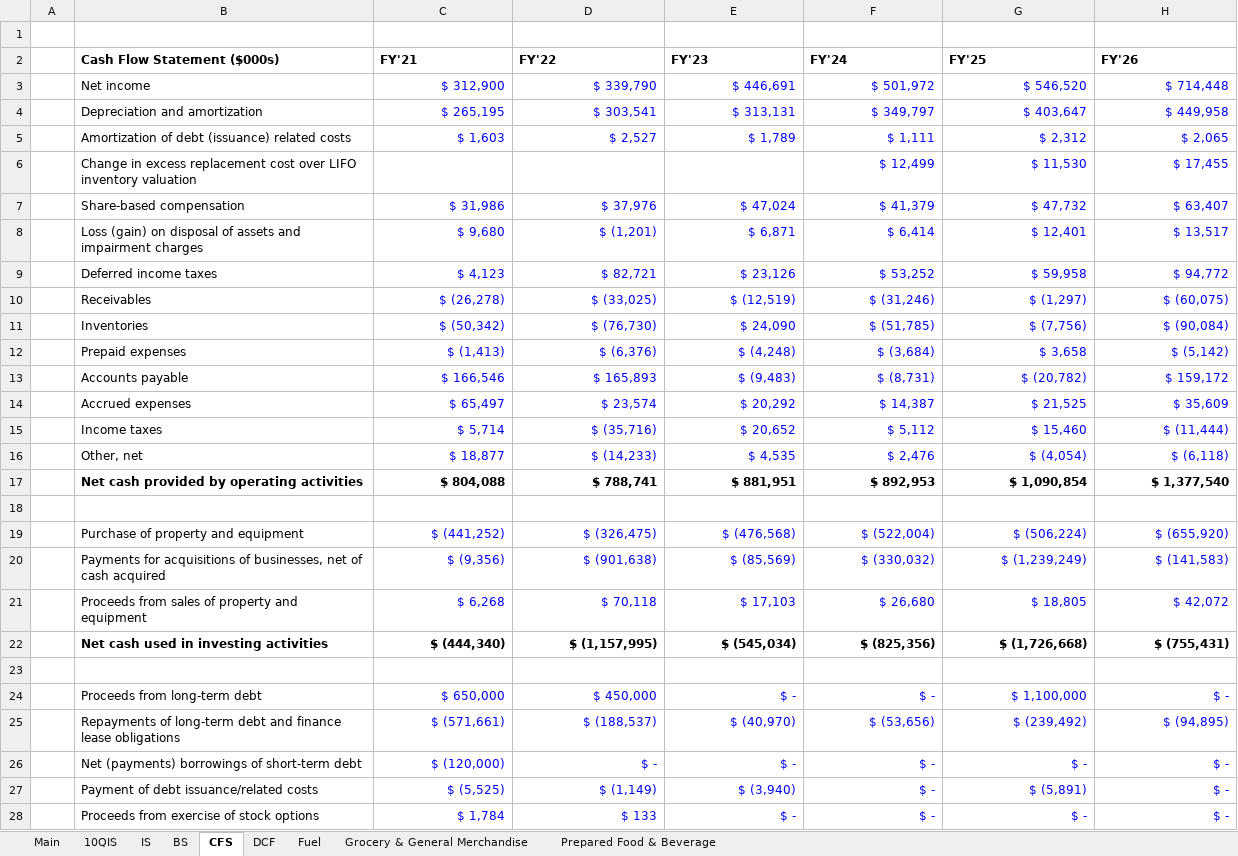
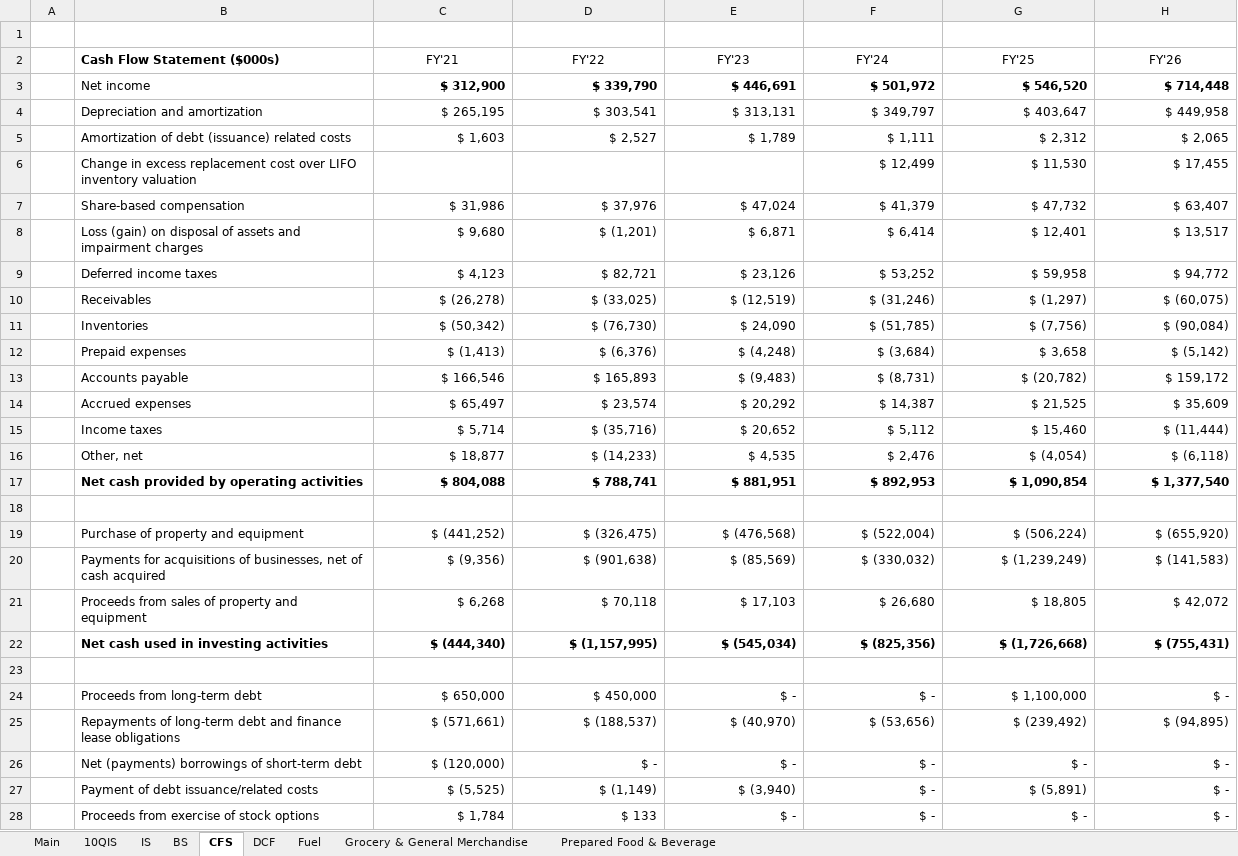
Before and after one commit to samuelheier/Analysis, an Excel workbook: CASY Financial Model.xlsx, sheet CFS, drawn as a sheet; only a part is shown; values as stored, in another font and other column widths than the file's, no borders; the diff covers the shown part only; the diff names each change by its address in the sheet, - before the commit and + after, or states it on an @@ line.

```diff
--- a/CASY Financial Model.xlsx (sheet CFS)
+++ b/CASY Financial Model.xlsx (sheet CFS)
@@ C2:H2 bold: on → off, alignment: left → center @@
-C3:H5 text colour: #0000FF
+C3:H5 text colour: black
-C3:H3 bold: off
+C3:H3 bold: on
-F6:H6 text colour: #0000FF
+F6:H6 text colour: black
-C7:H16 text colour: #0000FF
+C7:H16 text colour: black
-C19:H21 text colour: #0000FF
+C19:H21 text colour: black
-C24:H28 text colour: #0000FF
+C24:H28 text colour: black
```
Also changed, not shown: 2 removed rows and cell formats elsewhere in this sheet, sheet DCF, sheet 10QIS, sheet IS, sheet Main, sheet Prepared Food & Beverage, sheet Grocery & General Merchandise, 2 more sheets, formulas that keep their value.
